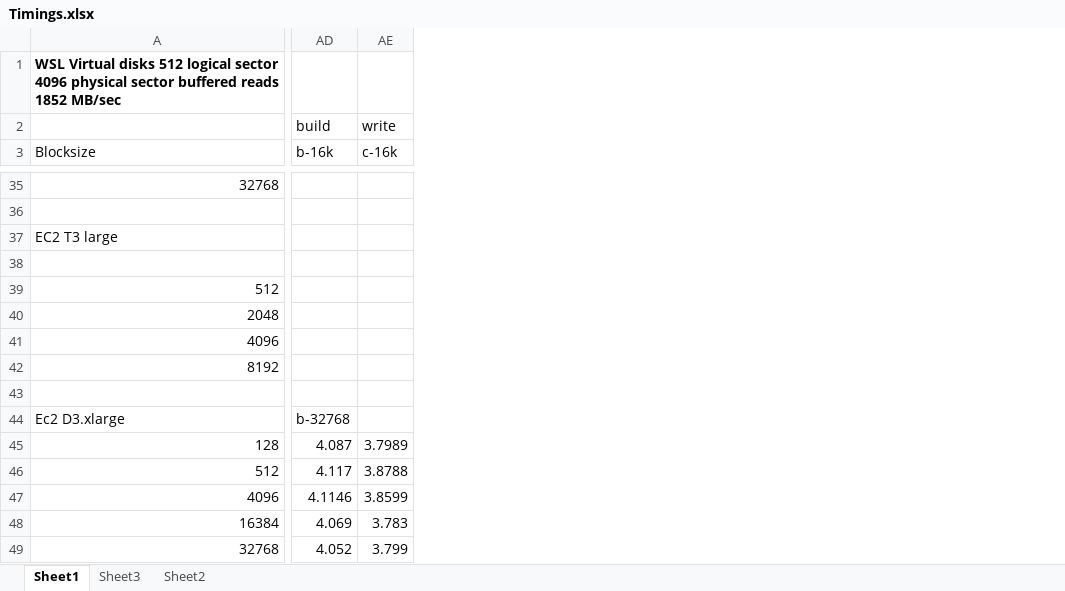
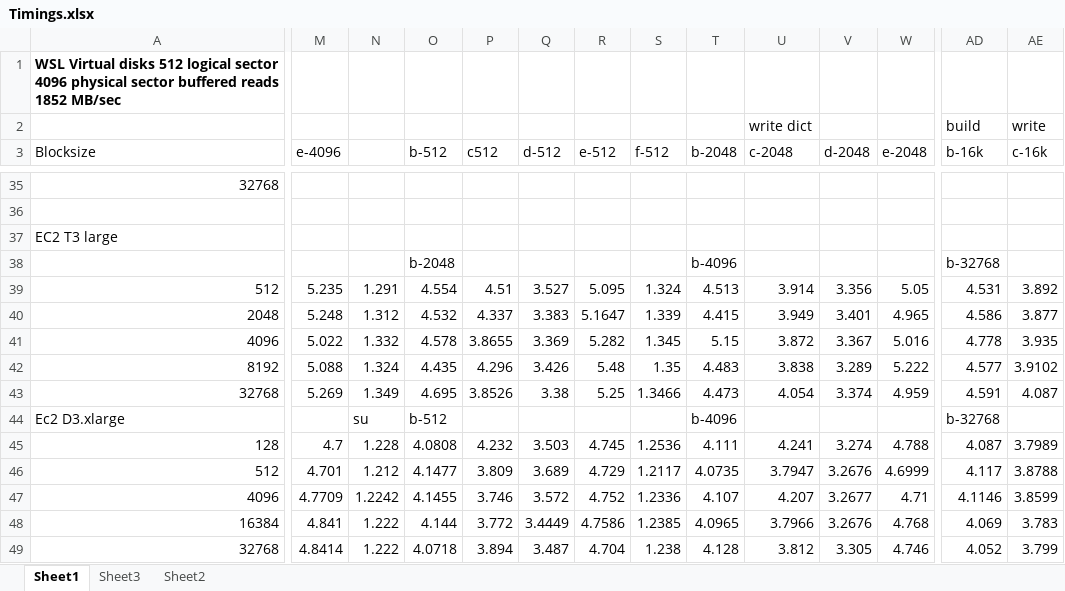
Before and after one commit to glenntu15/BuildVoterDatabase, an Excel workbook: Timings.xlsx, sheet Sheet1, drawn as a sheet; only a part is shown, gaps mark what is left out; values as stored, in another font and other column widths than the file's, no borders; removed rows and columns are numbered as before the commit, all else as after; rows hold the shown columns only; the diff covers the shown part only; the diff names each change by its address in the sheet, - before the commit and + after, or states it on an @@ line.

```diff
--- a/Timings.xlsx (sheet Sheet1)
+++ b/Timings.xlsx (sheet Sheet1)
@@ column M (e-4096) unhidden, rows 39-42: 5.235 | 5.248 | 5.022 | 5.088; rows 45-49: 4.7 | 4.701 | 4.7709 | 4.841 | 4.8414 @@
@@ column N unhidden, rows 39-42: 1.291 | 1.312 | 1.332 | 1.324; rows 44-49: su | 1.228 | 1.212 | 1.2242 | 1.222 | 1.222 @@
@@ column O (b-512) unhidden, rows 38-42: b-2048 | 4.554 | 4.532 | 4.578 | 4.435; rows 44-49: b-512 | 4.0808 | 4.1477 | 4.1455 | 4.144 | 4.0718 @@
@@ column P (c512) unhidden, rows 39-42: 4.51 | 4.337 | 3.8655 | 4.296; rows 45-49: 4.232 | 3.809 | 3.746 | 3.772 | 3.894 @@
@@ column Q (d-512) unhidden, rows 39-42: 3.527 | 3.383 | 3.369 | 3.426; rows 45-49: 3.503 | 3.689 | 3.572 | 3.4449 | 3.487 @@
@@ column R (e-512) unhidden, rows 39-42: 5.095 | 5.1647 | 5.282 | 5.48; rows 45-49: 4.745 | 4.729 | 4.752 | 4.7586 | 4.704 @@
@@ column S (f-512) unhidden, rows 39-42: 1.324 | 1.339 | 1.345 | 1.35; rows 45-49: 1.2536 | 1.2117 | 1.2336 | 1.2385 | 1.238 @@
@@ column T (b-2048) unhidden, rows 38-42: b-4096 | 4.513 | 4.415 | 5.15 | 4.483; rows 44-49: b-4096 | 4.111 | 4.0735 | 4.107 | 4.0965 | 4.128 @@
@@ column U (c-2048) unhidden, row 2: write dict; rows 39-42: 3.914 | 3.949 | 3.872 | 3.838; rows 45-49: 4.241 | 3.7947 | 4.207 | 3.7966 | 3.812 @@
@@ column V (d-2048) unhidden, rows 39-42: 3.356 | 3.401 | 3.367 | 3.289; rows 45-49: 3.274 | 3.2676 | 3.2677 | 3.2676 | 3.305 @@
@@ column W (e-2048) unhidden, rows 39-42: 5.05 | 4.965 | 5.016 | 5.222; rows 45-49: 4.788 | 4.6999 | 4.71 | 4.768 | 4.746 @@
-AD38 (b-16k): (empty)
+AD38 (b-16k): b-32768
-AD39 (b-16k): (empty)
+AD39 (b-16k): 4.531
-AE39 (c-16k): (empty)
+AE39 (c-16k): 3.892
-AD40 (b-16k): (empty)
+AD40 (b-16k): 4.586
-AE40 (c-16k): (empty)
+AE40 (c-16k): 3.877
-AD41 (b-16k): (empty)
+AD41 (b-16k): 4.778
-AE41 (c-16k): (empty)
+AE41 (c-16k): 3.935
-AD42 (b-16k): (empty)
+AD42 (b-16k): 4.577
-AE42 (c-16k): (empty)
+AE42 (c-16k): 3.9102
-row 43: (empty)
+row 43: 32768 | 5.269 | 1.349 | 4.695 | 3.8526 | 3.38 | 5.25 | 1.3466 | 4.473 | 4.054 | 3.374 | 4.959 | 4.591 | 4.087
```
Also changed, not shown: 19 added rows and 13 edited cells elsewhere in this sheet.
